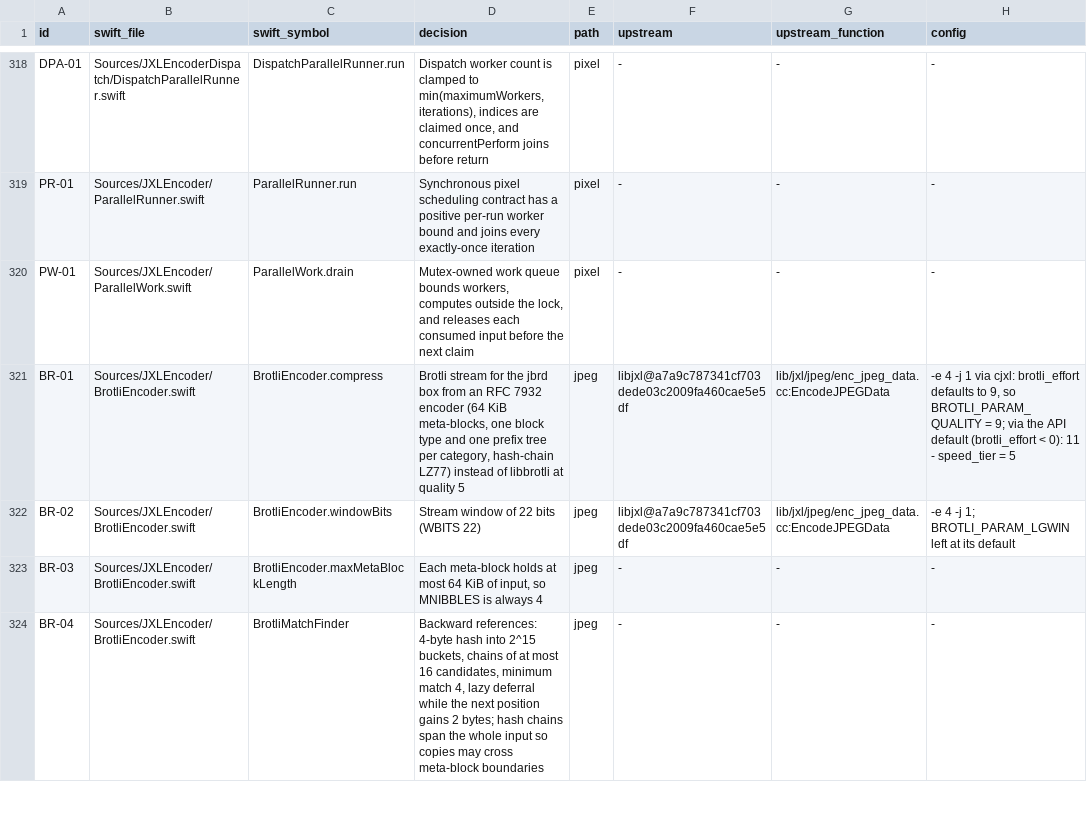
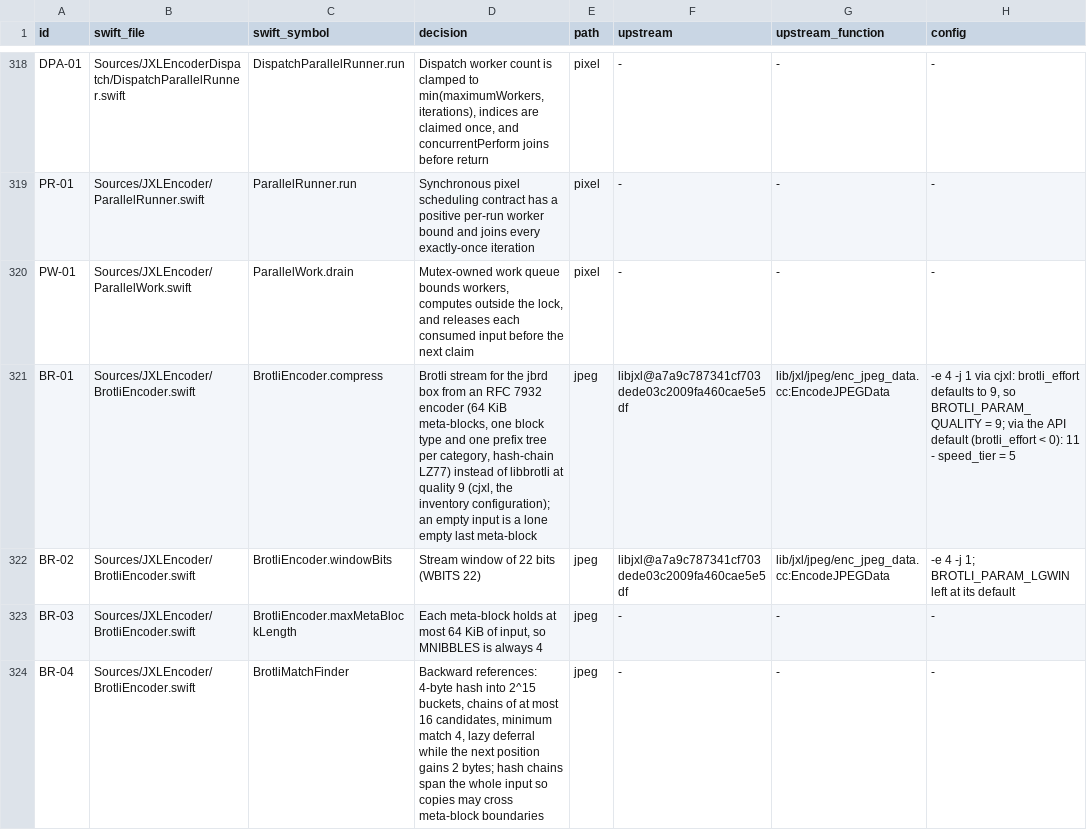
Before and after one commit to germ-network/jxl-encoder-swift, a TSV file: Reference/decision-inventory.tsv, drawn as a sheet; only a part is shown, gaps mark what is left out; the diff covers the shown part only; the diff names each change by its address in the sheet, - before the commit and + after, or states it on an @@ line.

```diff
--- a/Reference/decision-inventory.tsv
+++ b/Reference/decision-inventory.tsv
-D321 (decision): …at quality 5
+D321 (decision): …at quality 9 (cjxl, the inventory configuration); an empty input is a lone empty last meta-block
```
Also changed, not shown: 2 edited cells elsewhere in this file, 2 other files.
